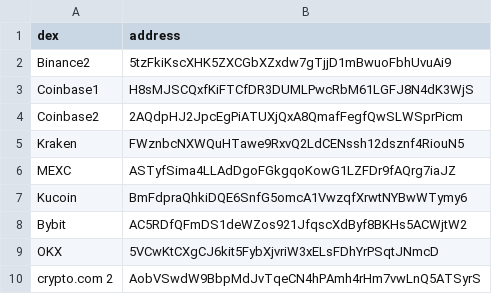
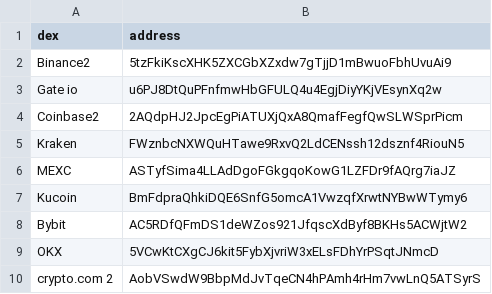
Before and after one commit to kvisten-e/dex-scraper, a CSV file: src/assets/dex.csv, drawn as a sheet.

```diff
--- a/src/assets/dex.csv
+++ b/src/assets/dex.csv
@@ -2,3 +2,3 @@ dex,address
 Binance2, 5tzFkiKscXHK5ZXCGbXZxdw7gTjjD1mBwuoFbhUvuAi9
-Coinbase1, H8sMJSCQxfKiFTCfDR3DUMLPwcRbM61LGFJ8N4dK3WjS
+Gate io, u6PJ8DtQuPFnfmwHbGFULQ4u4EgjDiyYKjVEsynXq2w
 Coinbase2, 2AQdpHJ2JpcEgPiATUXjQxA8QmafFegfQwSLWSprPicm
```
Also changed, not shown: 1 other file.
